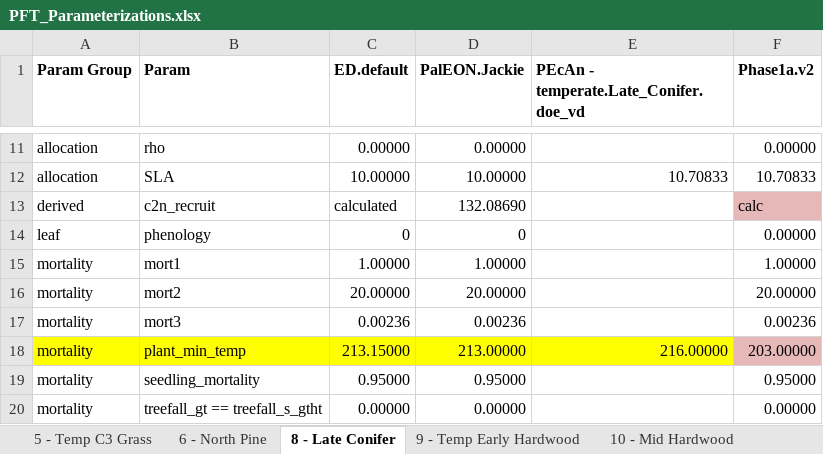
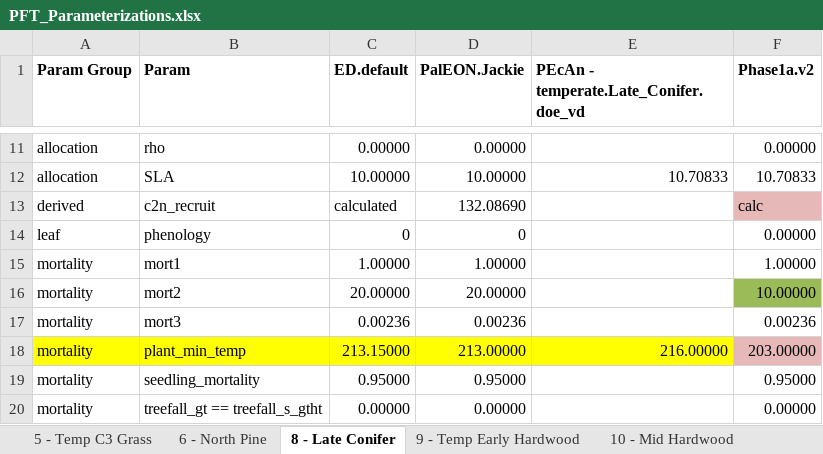
Before and after one commit to crollinson/ED_Processing, an Excel workbook: PFT_Parameterizations.xlsx, sheet 8 - Late Conifer, drawn as a sheet; only a part is shown, gaps mark what is left out; values as stored, in another font and other column widths than the file's, no borders; the diff names each change by its address in the sheet, - before the commit and + after, or states it on an @@ line.

```diff
--- a/PFT_Parameterizations.xlsx (sheet 8 - Late Conifer)
+++ b/PFT_Parameterizations.xlsx (sheet 8 - Late Conifer)
-F16 (Phase1a.v2): 20.00000
+F16 (Phase1a.v2): 10.00000
-F16 fill: none
+F16 fill: #9BBB59
```
Also changed, not shown: sheet 11 - Late Hardwood, sheet 10 - Mid Hardwood, formulas that keep their value, 1 other file.
